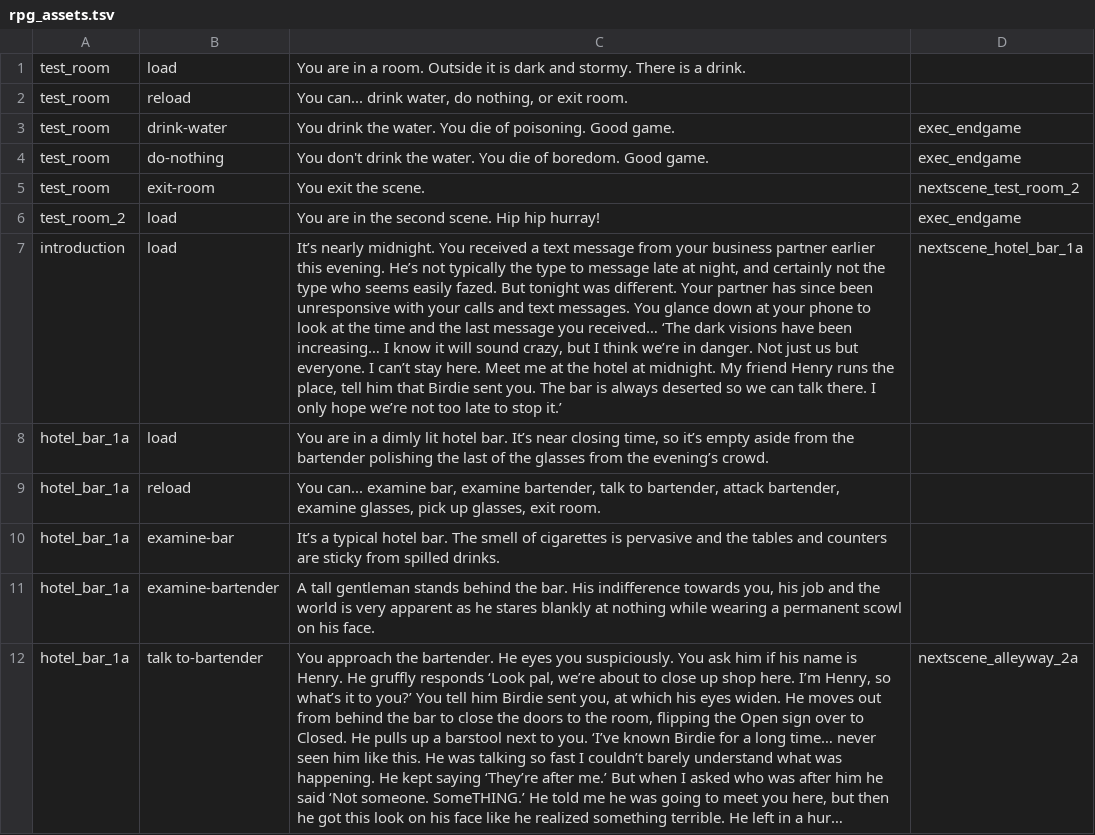
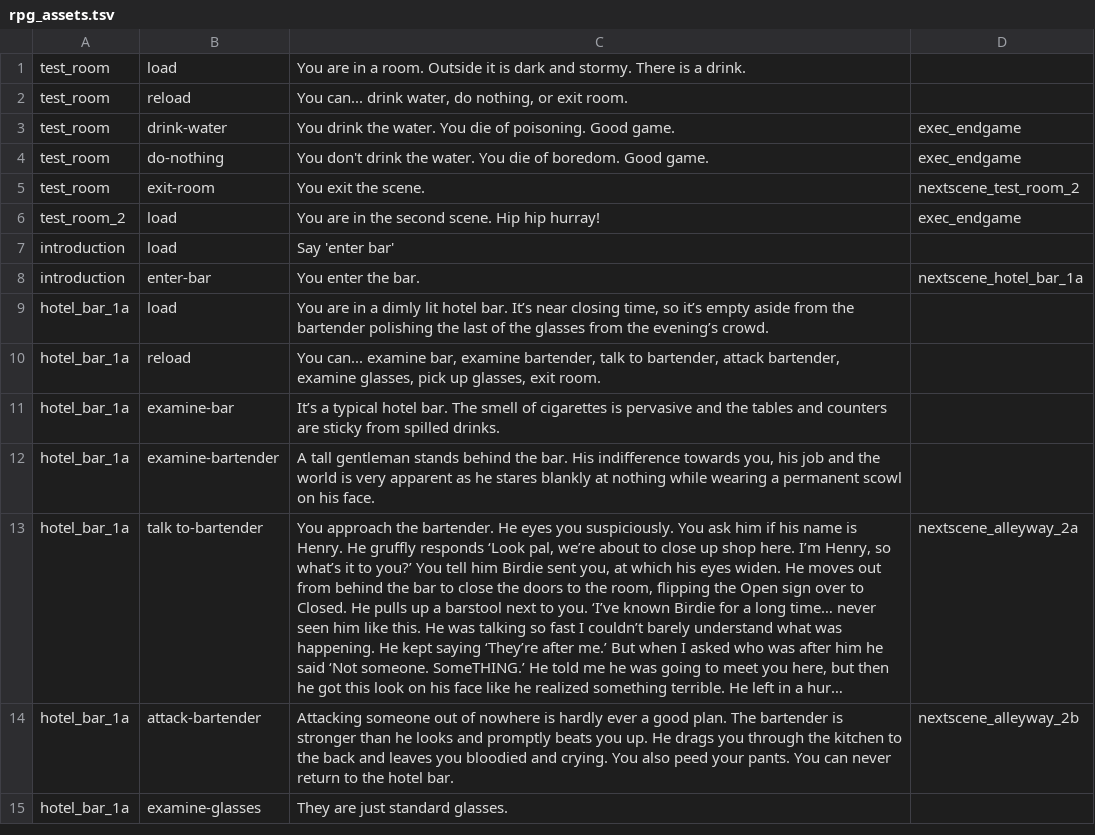
Before and after one commit to cecileceng/angelhack2016, a TSV file: rpg_assets.tsv, drawn as a sheet; only a part is shown; the shorter side is filled out with more unchanged rows; long unchanged cells end in …; addresses are those after the commit; the diff names each change by its address in the sheet, - before the commit and + after, or states it on an @@ line.

Commit message:
troubleshoot

```diff
--- a/rpg_assets.tsv
+++ b/rpg_assets.tsv
+row 7: introduction | load | Say 'enter bar'
-B8: load
+B8: enter-bar
-C8: It’s nearly midnight. You received a text message from your business partner earlier this evening. He’s not typically the type to message late at night, and certainly not the type who seems easily fazed. But tonight was different. Your partner has since been unresponsive with your calls and text messages. You glance down at your phone to look at the time and the last message you received… ‘The dark visions have been increasing… I know it will sound crazy, but I think we’re in danger. Not just us but everyone. I can’t stay here. Meet me at the hotel at midnight. My friend Henry runs the place, tell him that Birdie sent you. The bar is always deserted so we can talk there. I only hope we’re not too late to stop it.’
+C8: You enter the bar.
```
